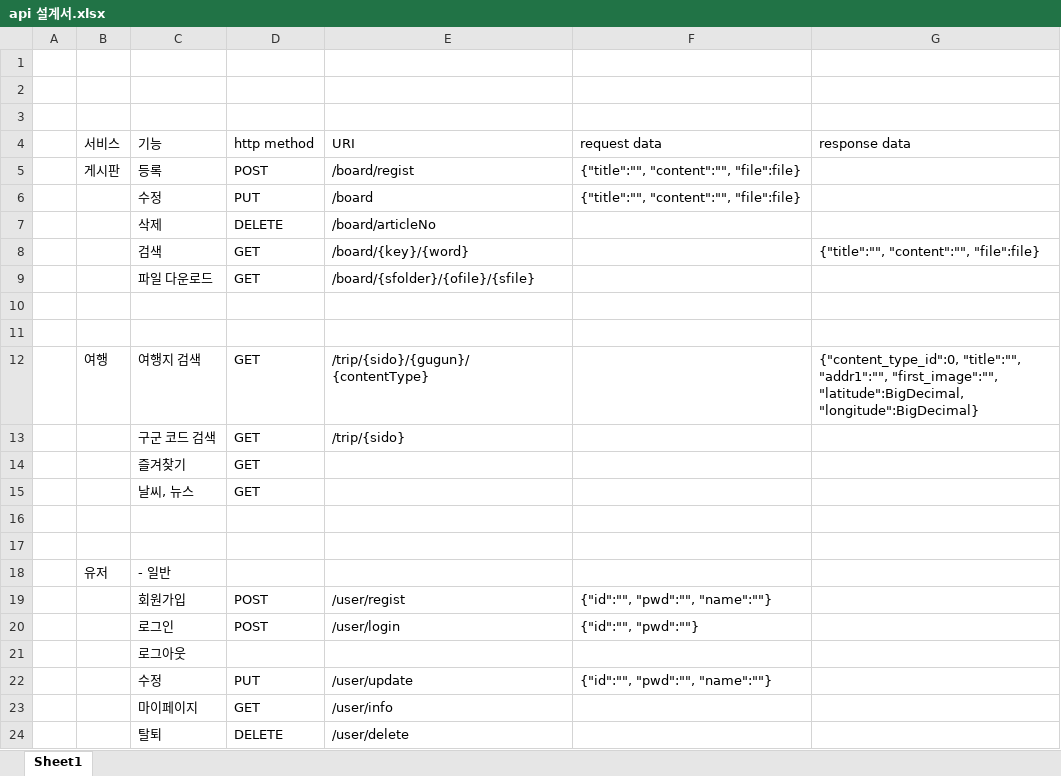
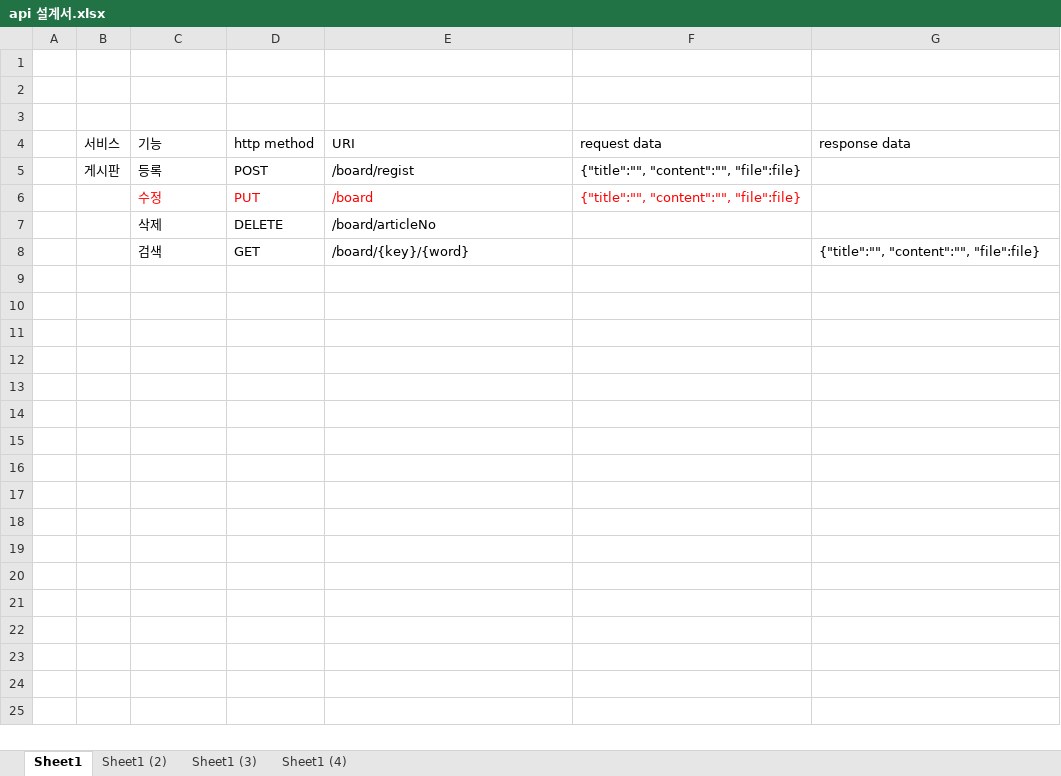
Before and after one commit to yumm08/EnjoyTrip, an Excel workbook: api 설계서.xlsx, sheet Sheet1, drawn as a sheet; values as stored, in another font and other column widths than the file's, no borders; the diff names each change by its address in the sheet, - before the commit and + after, or states it on an @@ line.

```diff
--- a/api 설계서.xlsx (sheet Sheet1)
+++ b/api 설계서.xlsx (sheet Sheet1)
+sheet tab: Sheet1 (2)
+sheet tab: Sheet1 (3)
+sheet tab: Sheet1 (4)
-C6:F6 text colour: black
+C6:F6 text colour: #FF0000
-row 9:  |  | 파일 다운로드 | GET | /board/{sfolder}/{ofile}/{sfile}
-row 10: (empty)
-row 11: (empty)
-row 12:  | 여행 | 여행지 검색 | GET | /trip/{sido}/{gugun}/{contentType} |  | {"content_type_id":0, "title":"", "addr1":"", "first_image":"", "latitude":BigDecimal, "longitude":BigDecimal}
-row 13:  |  | 구군 코드 검색 | GET | /trip/{sido}
-row 14:  |  | 즐겨찾기 | GET
-row 15:  |  | 날씨, 뉴스 | GET
-row 16: (empty)
-row 17: (empty)
-row 18:  | 유저 | - 일반
-row 19:  |  | 회원가입 | POST | /user/regist | {"id":"", "pwd":"", "name":""}
-row 20:  |  | 로그인 | POST | /user/login | {"id":"", "pwd":""}
-row 21:  |  | 로그아웃
-row 22:  |  | 수정 | PUT | /user/update | {"id":"", "pwd":"", "name":""}
-row 23:  |  | 마이페이지 | GET | /user/info
-row 24:  |  | 탈퇴 | DELETE | /user/delete
```
